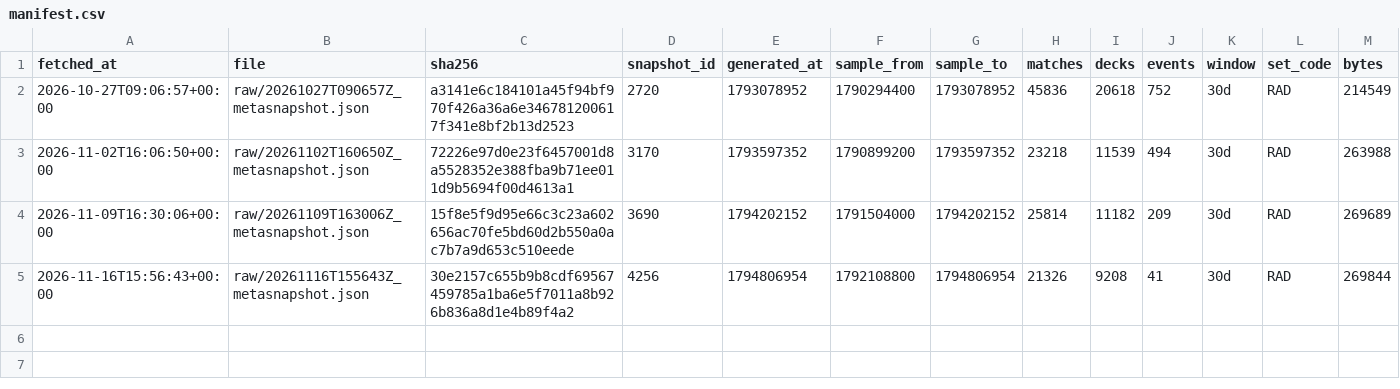
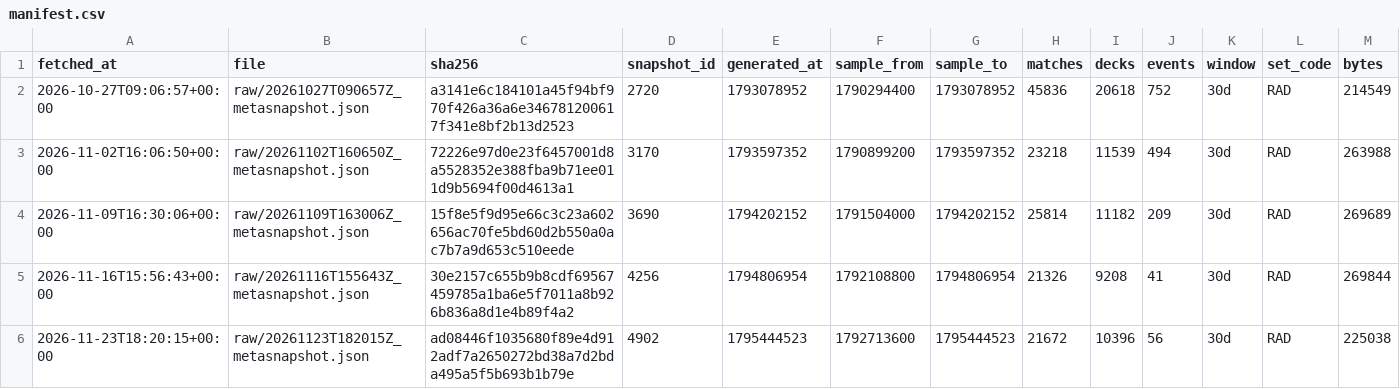
Before and after one commit to napi2002/riftbound-sim-naps, a CSV file: quant/data/manifest.csv, drawn as a sheet; the diff names each change by its address in the sheet, - before the commit and + after, or states it on an @@ line.

```diff
--- a/quant/data/manifest.csv
+++ b/quant/data/manifest.csv
+row 6: 2026-11-23T18:20:15+00:00 | raw/20261123T182015Z_metasnapshot.json | ad08446f1035680f89e4d912adf7a2650272bd38a7d2bda495a5f5b693b1b79e | 4902 | 1795444523 | 1792713600 | 1795444523 | 21672 | 10396 | 56 | 30d | RAD | 225038
```
Also changed, not shown: 5 other files.
